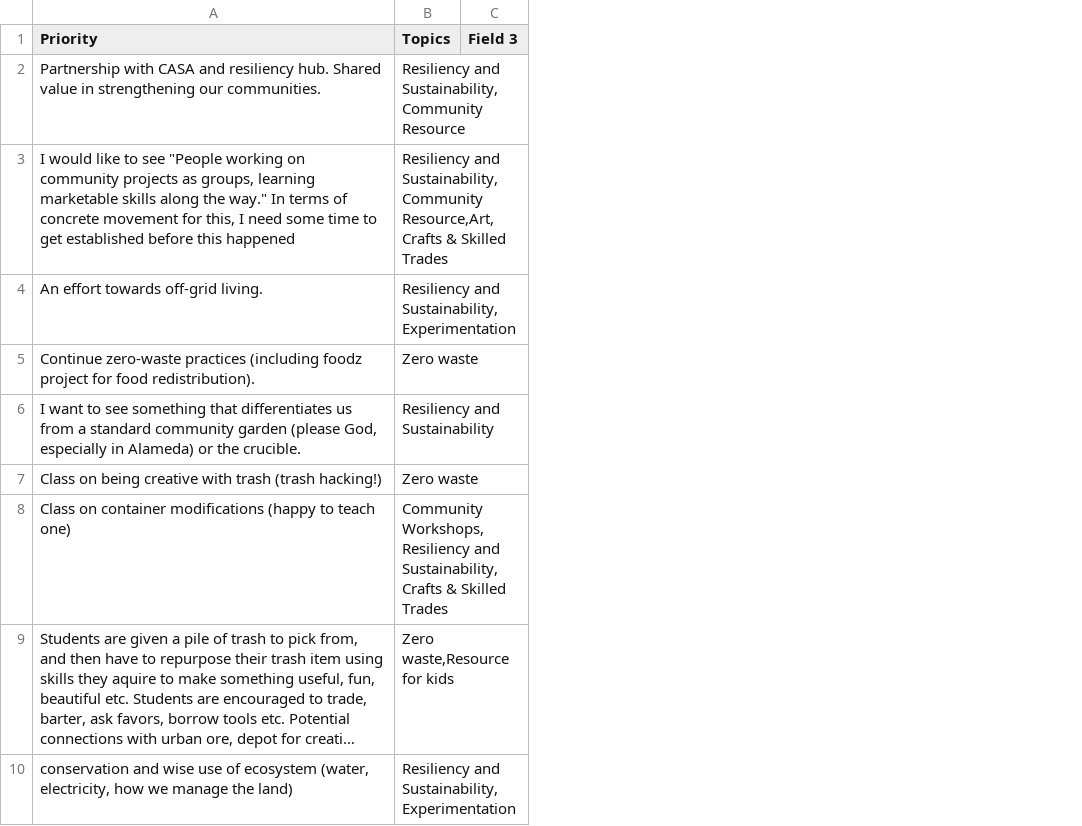
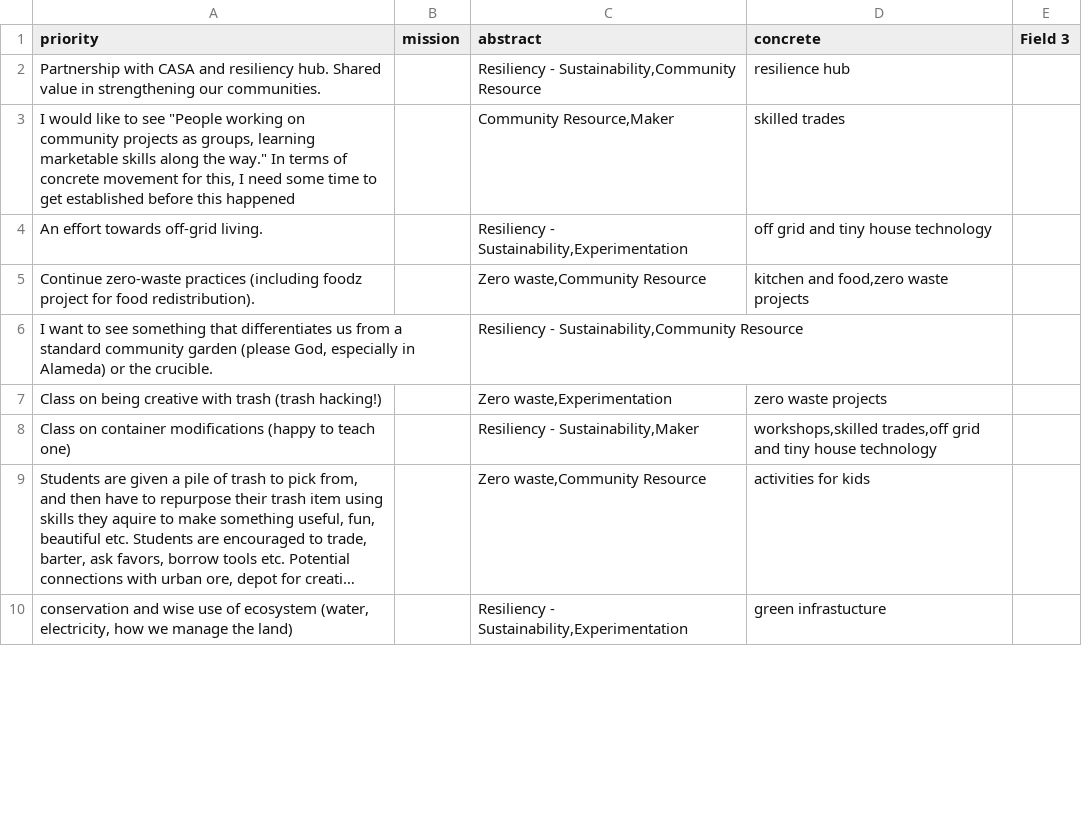
Before and after one commit to spectranaut/makerfarm-mission, a CSV file: mission-cats.csv, drawn as a sheet; only a part is shown; long unchanged cells end in …; removed rows and columns are numbered as before the commit, all else as after; the diff names each change by its address in the sheet, - before the commit and + after, or states it on an @@ line.

Commit message:
Updates (add concrete/abstract tags)

```diff
--- a/mission-cats.csv
+++ b/mission-cats.csv
-column B (Topics), rows 2-10: Resiliency and Sustainability,Community Resource | Resiliency and Sustainability,Community Resource,Art,Crafts & Skilled Trades | Resiliency and Sustainability,Experimentation | Zero waste | Resiliency and Sustainability | Zero waste | Community Workshops,Resiliency and Sustainability,Crafts & Skilled Trades | Zero waste,Resource for kids | Resiliency and Sustainability,Experimentation
+column B (mission), empty
+column C (abstract), rows 2-10: Resiliency - Sustainability,Community Resource | Community Resource,Maker | Resiliency - Sustainability,Experimentation | Zero waste,Community Resource | Resiliency - Sustainability,Community Resource | Zero waste,Experimentation | Resiliency - Sustainability,Maker | Zero waste,Community Resource | Resiliency - Sustainability,Experimentation
+column D (concrete), rows 2-10: resilience hub | skilled trades | off grid and tiny house technology | kitchen and food,zero waste projects |  | zero waste projects | workshops,skilled trades,off grid and tiny house technology | activities for kids | green infrastucture
-A1: Priority
+A1: priority
```
Also changed, not shown: 3 other files.
